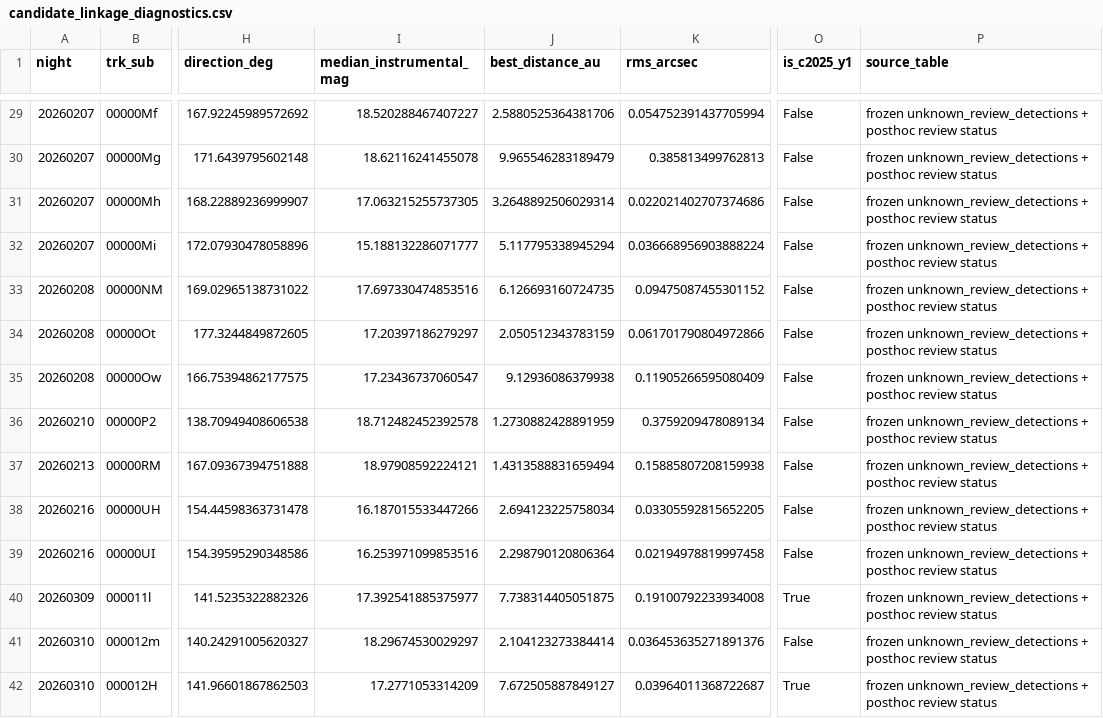
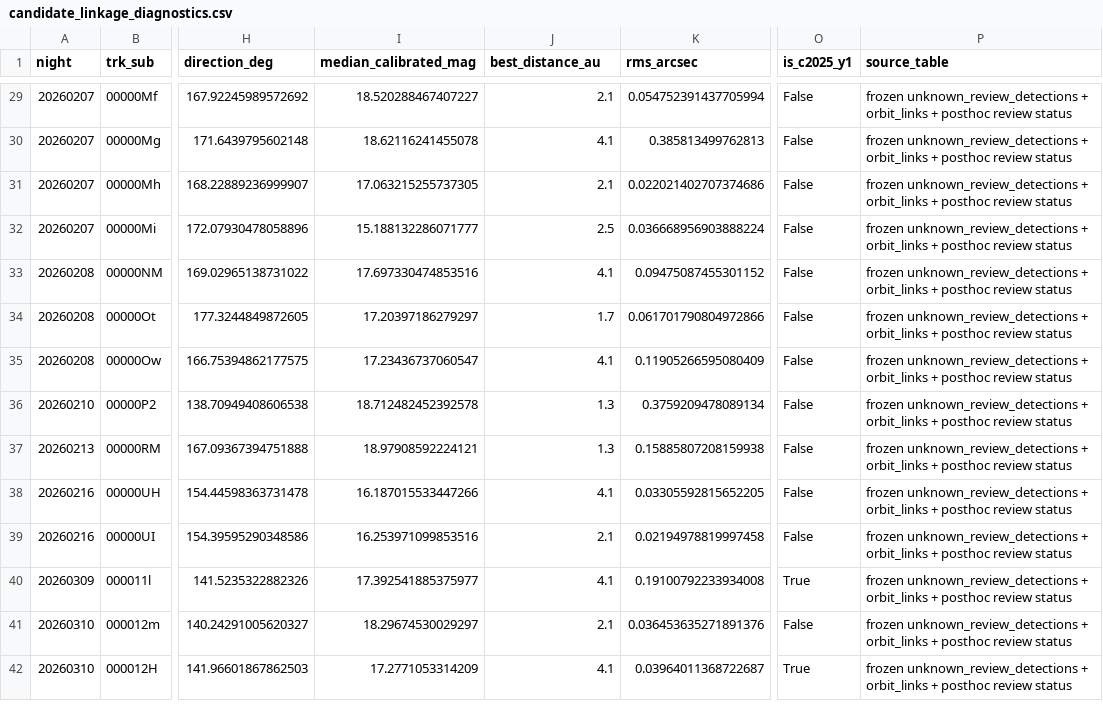
Before and after one commit to xiaoyunao/SHARP, a CSV file: SHARP_local_analysis_figures_20260830/tables/candidate_linkage_diagnostics.csv, drawn as a sheet; only a part is shown, gaps mark what is left out; the diff covers the shown part only; the diff names each change by its address in the sheet, - before the commit and + after, or states it on an @@ line.

```diff
--- a/SHARP_local_analysis_figures_20260830/tables/candidate_linkage_diagnostics.csv
+++ b/SHARP_local_analysis_figures_20260830/tables/candidate_linkage_diagnostics.csv
-I1: median_instrumental_mag
+I1: median_calibrated_mag
-J29 (best_distance_au): 2.5880525364381706
+J29 (best_distance_au): 2.1
-P29:P42 (source_table): …unknown_review_detections + posthoc review…
+P29:P42 (source_table): …unknown_review_detections + orbit_links + posthoc review…
-J30 (best_distance_au): 9.965546283189479
+J30 (best_distance_au): 4.1
-J31 (best_distance_au): 3.2648892506029314
+J31 (best_distance_au): 2.1
-J32 (best_distance_au): 5.117795338945294
+J32 (best_distance_au): 2.5
-J33 (best_distance_au): 6.126693160724735
+J33 (best_distance_au): 4.1
-J34 (best_distance_au): 2.050512343783159
+J34 (best_distance_au): 1.7
-J35 (best_distance_au): 9.12936086379938
+J35 (best_distance_au): 4.1
-J36 (best_distance_au): 1.2730882428891959
+J36 (best_distance_au): 1.3
-J37 (best_distance_au): 1.4313588831659494
+J37 (best_distance_au): 1.3
-J38 (best_distance_au): 2.694123225758034
+J38 (best_distance_au): 4.1
-J39 (best_distance_au): 2.298790120806364
+J39 (best_distance_au): 2.1
-J40 (best_distance_au): 7.738314405051875
+J40 (best_distance_au): 4.1
-J41 (best_distance_au): 2.104123273384414
+J41 (best_distance_au): 2.1
-J42 (best_distance_au): 7.672505887849127
+J42 (best_distance_au): 4.1
```
Also changed, not shown: 88 edited cells elsewhere in this file, SHARP_local_analysis_figures_20260830/audit/image_source_manifest.csv, SHARP_local_analysis_figures_20260830/figure_data/fig01_sources.csv, 56 other files.
